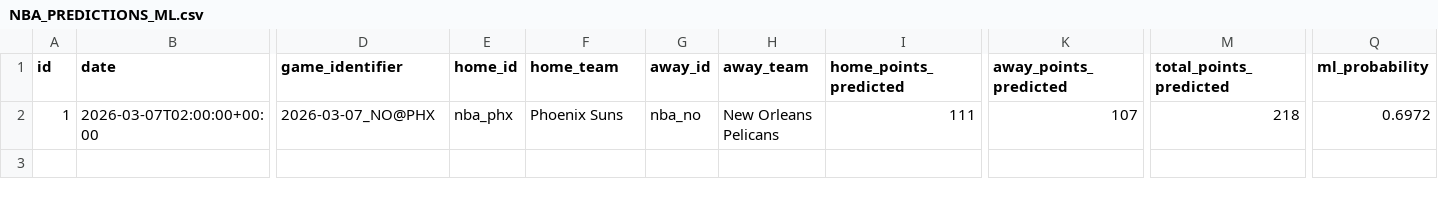
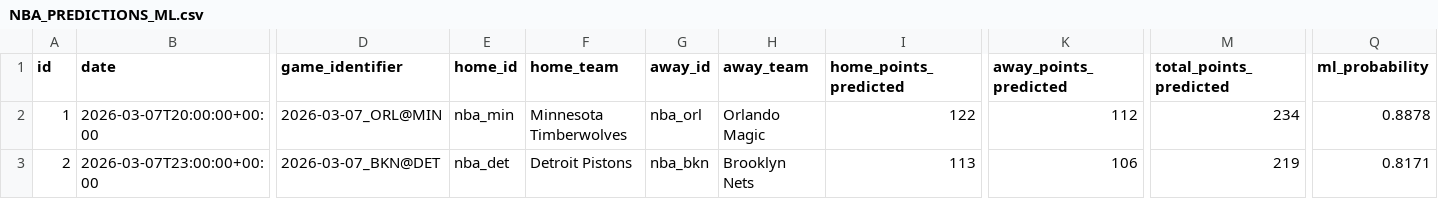
Before and after one commit to iampreetdave-work/basketball-NBA, a CSV file: NBA_PREDICTIONS_ML.csv, drawn as a sheet; only a part is shown, gaps mark what is left out; rows hold the shown columns only; the diff covers the shown part only; the diff names each change by its address in the sheet, - before the commit and + after, or states it on an @@ line.

```diff
--- a/NBA_PREDICTIONS_ML.csv
+++ b/NBA_PREDICTIONS_ML.csv
-B2 (date): 2026-03-07T02:00:00+00:00
+B2 (date): 2026-03-07T20:00:00+00:00
-D2 (game_identifier): 2026-03-07_NO@PHX
+D2 (game_identifier): 2026-03-07_ORL@MIN
-E2 (home_id): nba_phx
+E2 (home_id): nba_min
-F2 (home_team): Phoenix Suns
+F2 (home_team): Minnesota Timberwolves
-G2 (away_id): nba_no
+G2 (away_id): nba_orl
-H2 (away_team): New Orleans Pelicans
+H2 (away_team): Orlando Magic
-I2 (home_points_predicted): 111
+I2 (home_points_predicted): 122
-K2 (away_points_predicted): 107
+K2 (away_points_predicted): 112
-M2 (total_points_predicted): 218
+M2 (total_points_predicted): 234
-Q2 (ml_probability): 0.6972
+Q2 (ml_probability): 0.8878
+row 3: 2 | 2026-03-07T23:00:00+00:00 | 2026-03-07_BKN@DET | nba_det | Detroit Pistons | nba_bkn | Brooklyn Nets | 113 | 106 | 219 | 0.8171
```
Also changed, not shown: 12 edited cells elsewhere in this file, Future.csv, upcoming_nba_draftkings_odds.csv.
